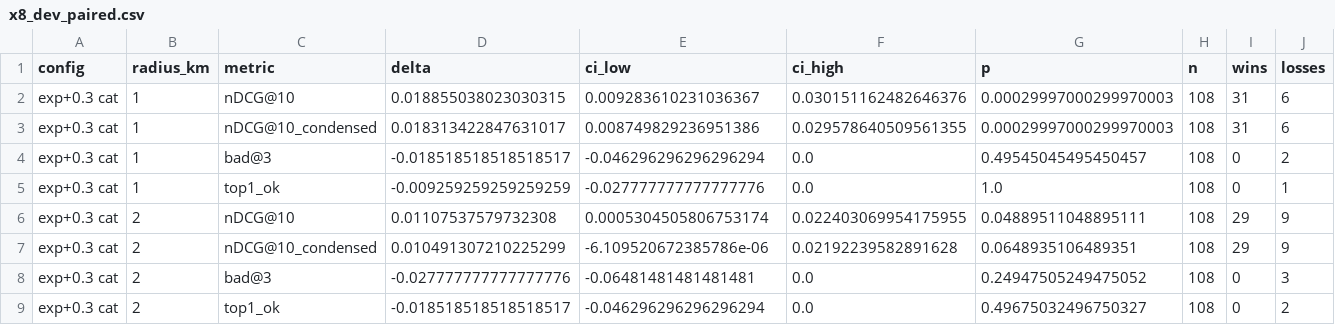
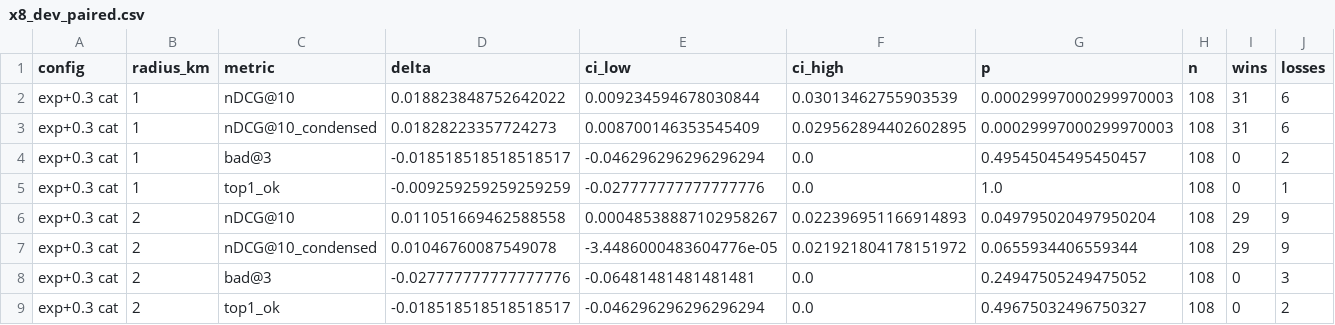
Before and after one commit to Orange1001Project/store-search, a CSV file: results/service_pipeline/x8/x8_dev_paired.csv, drawn as a sheet.

```diff
--- a/results/service_pipeline/x8/x8_dev_paired.csv
+++ b/results/service_pipeline/x8/x8_dev_paired.csv
@@ -1,8 +1,8 @@
 config,radius_km,metric,delta,ci_low,ci_high,p,n,wins,losses
-exp+0.3 cat,1,nDCG@10,0.018855038023030315,0.009283610231036367,0.030151162482646376,0.00029997000299970003,108,31,6
-exp+0.3 cat,1,nDCG@10_condensed,0.018313422847631017,0.008749829236951386,0.029578640509561355,0.00029997000299970003,108,31,6
+exp+0.3 cat,1,nDCG@10,0.018823848752642022,0.009234594678030844,0.03013462755903539,0.00029997000299970003,108,31,6
+exp+0.3 cat,1,nDCG@10_condensed,0.01828223357724273,0.008700146353545409,0.029562894402602895,0.00029997000299970003,108,31,6
 exp+0.3 cat,1,bad@3,-0.018518518518518517,-0.046296296296296294,0.0,0.49545045495450457,108,0,2
 exp+0.3 cat,1,top1_ok,-0.009259259259259259,-0.027777777777777776,0.0,1.0,108,0,1
-exp+0.3 cat,2,nDCG@10,0.01107537579732308,0.0005304505806753174,0.022403069954175955,0.04889511048895111,108,29,9
-exp+0.3 cat,2,nDCG@10_condensed,0.010491307210225299,-6.109520672385786e-06,0.02192239582891628,0.0648935106489351,108,29,9
+exp+0.3 cat,2,nDCG@10,0.011051669462588558,0.00048538887102958267,0.022396951166914893,0.049795020497950204,108,29,9
+exp+0.3 cat,2,nDCG@10_condensed,0.01046760087549078,-3.4486000483604776e-05,0.021921804178151972,0.0655934406559344,108,29,9
 exp+0.3 cat,2,bad@3,-0.027777777777777776,-0.06481481481481481,0.0,0.24947505249475052,108,0,3
```
Also changed, not shown: benchmark/service_ko_v1/runs_extra_b/char_bm25.csv, benchmark/service_ko_v1/x23/requests.csv, 28 other files.
